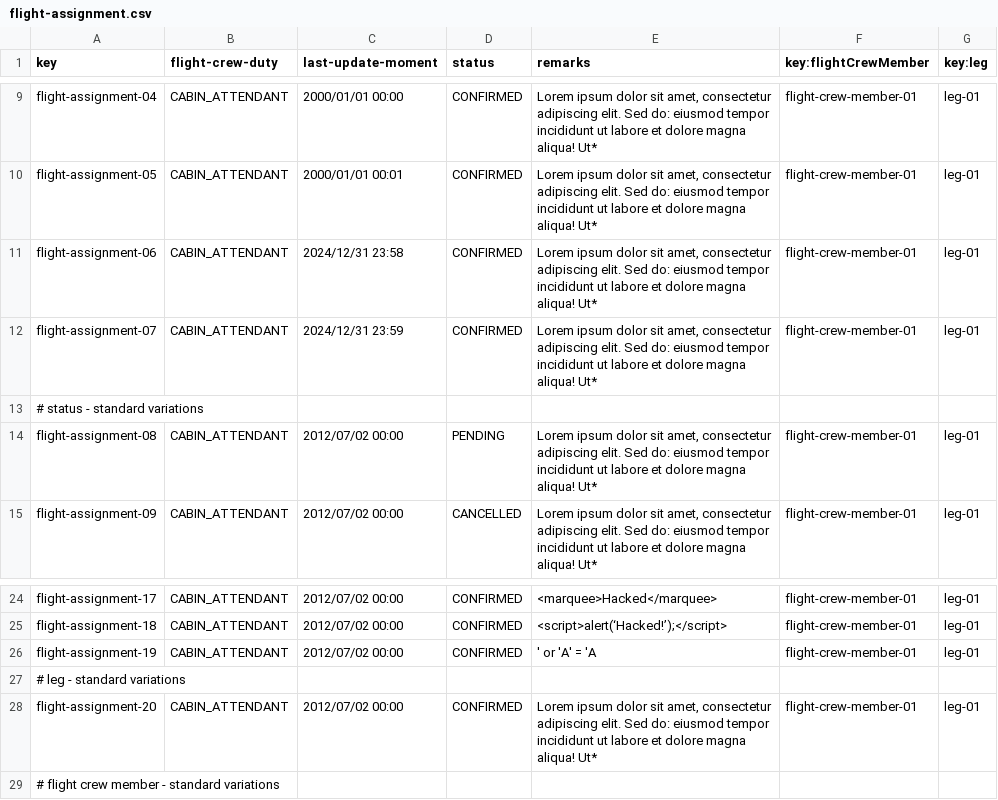
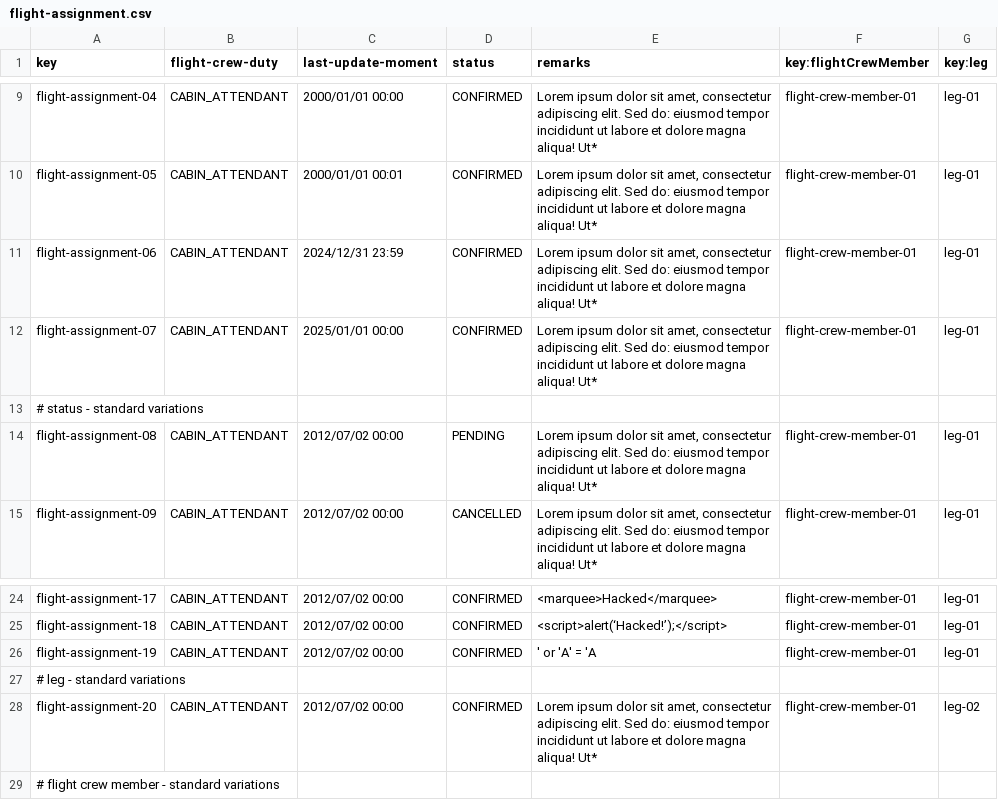
Before and after one commit to DP2-C1-037/Acme-ANS-D04, a CSV file: src/main/resources/WEB-INF/data/sample/flight-assignment.csv, drawn as a sheet; only a part is shown, gaps mark what is left out.

```diff
--- a/src/main/resources/WEB-INF/data/sample/flight-assignment.csv
+++ b/src/main/resources/WEB-INF/data/sample/flight-assignment.csv
@@ -10,4 +10,4 @@ flight-assignment-04,CABIN_ATTENDANT,2000/01/01 00:00,CONFIRMED,"Lorem ipsum dol
 flight-assignment-05,CABIN_ATTENDANT,2000/01/01 00:01,CONFIRMED,"Lorem ipsum dolor sit amet, consectetur adipiscing elit. Sed do: eiusmod tempor incididunt ut labore et dolore magna aliqua! Ut*",flight-crew-member-01,leg-01
-flight-assignment-06,CABIN_ATTENDANT,2024/12/31 23:58,CONFIRMED,"Lorem ipsum dolor sit amet, consectetur adipiscing elit. Sed do: eiusmod tempor incididunt ut labore et dolore magna aliqua! Ut*",flight-crew-member-01,leg-01
-flight-assignment-07,CABIN_ATTENDANT,2024/12/31 23:59,CONFIRMED,"Lorem ipsum dolor sit amet, consectetur adipiscing elit. Sed do: eiusmod tempor incididunt ut labore et dolore magna aliqua! Ut*",flight-crew-member-01,leg-01
+flight-assignment-06,CABIN_ATTENDANT,2024/12/31 23:59,CONFIRMED,"Lorem ipsum dolor sit amet, consectetur adipiscing elit. Sed do: eiusmod tempor incididunt ut labore et dolore magna aliqua! Ut*",flight-crew-member-01,leg-01
+flight-assignment-07,CABIN_ATTENDANT,2025/01/01 00:00,CONFIRMED,"Lorem ipsum dolor sit amet, consectetur adipiscing elit. Sed do: eiusmod tempor incididunt ut labore et dolore magna aliqua! Ut*",flight-crew-member-01,leg-01
 # status - standard variations,,,,,,
@@ -27,3 +27,3 @@ flight-assignment-19,CABIN_ATTENDANT,2012/07/02 00:00,CONFIRMED,' or 'A' = 'A,fl
 # leg - standard variations,,,,,,
-flight-assignment-20,CABIN_ATTENDANT,2012/07/02 00:00,CONFIRMED,"Lorem ipsum dolor sit amet, consectetur adipiscing elit. Sed do: eiusmod tempor incididunt ut labore et dolore magna aliqua! Ut*",flight-crew-member-01,leg-01
+flight-assignment-20,CABIN_ATTENDANT,2012/07/02 00:00,CONFIRMED,"Lorem ipsum dolor sit amet, consectetur adipiscing elit. Sed do: eiusmod tempor incididunt ut labore et dolore magna aliqua! Ut*",flight-crew-member-01,leg-02
 # flight crew member - standard variations,,,,,,
```
Also changed, not shown: src/main/resources/WEB-INF/data/sample/activity-log.csv, src/main/resources/WEB-INF/data/sample/aircraft.csv.
